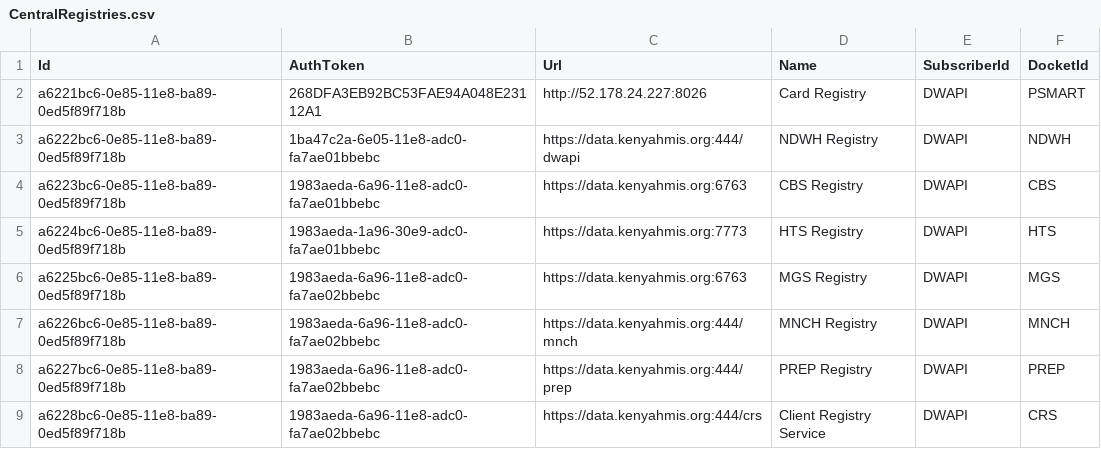
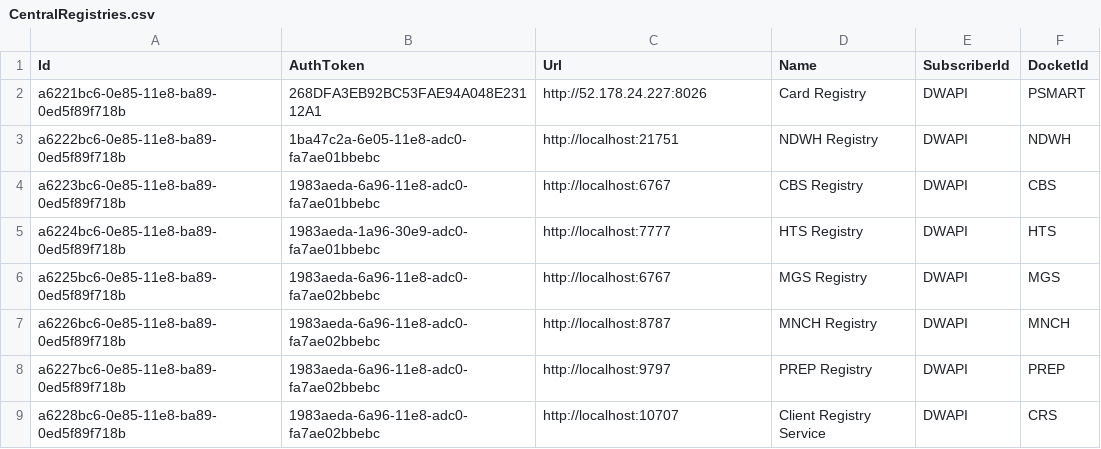
Before and after one commit to palladiumkenya/dwapi, a CSV file: src/Dwapi.SettingsManagement.Infrastructure/Seed/CentralRegistries.csv, drawn as a sheet.

```diff
--- a/src/Dwapi.SettingsManagement.Infrastructure/Seed/CentralRegistries.csv
+++ b/src/Dwapi.SettingsManagement.Infrastructure/Seed/CentralRegistries.csv
@@ -2,8 +2,8 @@ Id|AuthToken|Url|Name|SubscriberId|DocketId
 a6221bc6-0e85-11e8-ba89-0ed5f89f718b|268DFA3EB92BC53FAE94A048E23112A1|http://52.178.24.227:8026|Card Registry|DWAPI|PSMART
-a6222bc6-0e85-11e8-ba89-0ed5f89f718b|1ba47c2a-6e05-11e8-adc0-fa7ae01bbebc|https://data.kenyahmis.org:444/dwapi|NDWH Registry|DWAPI|NDWH
-a6223bc6-0e85-11e8-ba89-0ed5f89f718b|1983aeda-6a96-11e8-adc0-fa7ae01bbebc|https://data.kenyahmis.org:6763|CBS Registry|DWAPI|CBS
-a6224bc6-0e85-11e8-ba89-0ed5f89f718b|1983aeda-1a96-30e9-adc0-fa7ae01bbebc|https://data.kenyahmis.org:7773|HTS Registry|DWAPI|HTS
-a6225bc6-0e85-11e8-ba89-0ed5f89f718b|1983aeda-6a96-11e8-adc0-fa7ae02bbebc|https://data.kenyahmis.org:6763|MGS Registry|DWAPI|MGS
-a6226bc6-0e85-11e8-ba89-0ed5f89f718b|1983aeda-6a96-11e8-adc0-fa7ae02bbebc|https://data.kenyahmis.org:444/mnch|MNCH Registry|DWAPI|MNCH
-a6227bc6-0e85-11e8-ba89-0ed5f89f718b|1983aeda-6a96-11e8-adc0-fa7ae02bbebc|https://data.kenyahmis.org:444/prep|PREP Registry|DWAPI|PREP
-a6228bc6-0e85-11e8-ba89-0ed5f89f718b|1983aeda-6a96-11e8-adc0-fa7ae02bbebc|https://data.kenyahmis.org:444/crs|Client Registry Service|DWAPI|CRS
+a6222bc6-0e85-11e8-ba89-0ed5f89f718b|1ba47c2a-6e05-11e8-adc0-fa7ae01bbebc|http://localhost:21751|NDWH Registry|DWAPI|NDWH
+a6223bc6-0e85-11e8-ba89-0ed5f89f718b|1983aeda-6a96-11e8-adc0-fa7ae01bbebc|http://localhost:6767|CBS Registry|DWAPI|CBS
+a6224bc6-0e85-11e8-ba89-0ed5f89f718b|1983aeda-1a96-30e9-adc0-fa7ae01bbebc|http://localhost:7777|HTS Registry|DWAPI|HTS
+a6225bc6-0e85-11e8-ba89-0ed5f89f718b|1983aeda-6a96-11e8-adc0-fa7ae02bbebc|http://localhost:6767|MGS Registry|DWAPI|MGS
+a6226bc6-0e85-11e8-ba89-0ed5f89f718b|1983aeda-6a96-11e8-adc0-fa7ae02bbebc|http://localhost:8787|MNCH Registry|DWAPI|MNCH
+a6227bc6-0e85-11e8-ba89-0ed5f89f718b|1983aeda-6a96-11e8-adc0-fa7ae02bbebc|http://localhost:9797|PREP Registry|DWAPI|PREP
+a6228bc6-0e85-11e8-ba89-0ed5f89f718b|1983aeda-6a96-11e8-adc0-fa7ae02bbebc|http://localhost:10707|Client Registry Service|DWAPI|CRS
```
Also changed, not shown: 2 other files.
